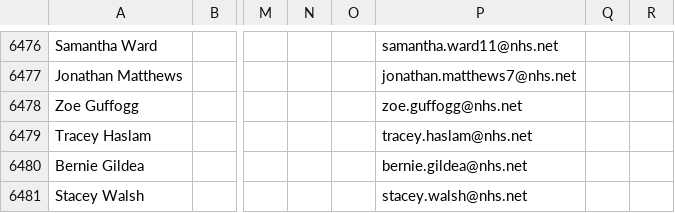
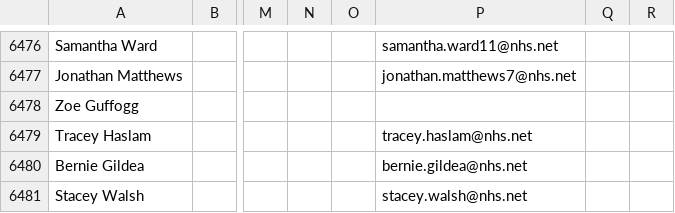
Before and after one commit to JCRedmoorHealth/vercel-mcp-python, a CSV file: Boards data/Individuals Board.csv, drawn as a sheet; only a part is shown, gaps mark what is left out; the diff names each change by its address in the sheet, - before the commit and + after, or states it on an @@ line.

```diff
--- a/Boards data/Individuals Board.csv
+++ b/Boards data/Individuals Board.csv
-P6478: zoe.guffogg@nhs.net
+P6478: (empty)
```
Also changed, not shown: Boards data/OpportunitiesBoard.csv, Boards data/SMMSMasterList.csv, 1 other file.
